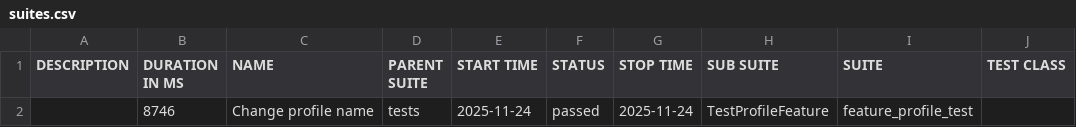
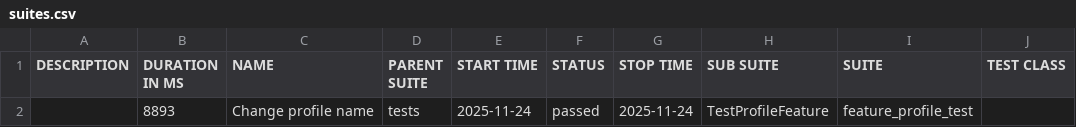
Before and after one commit to 977ADAM/AQAProject, a CSV file: data/suites.csv, drawn as a sheet; only a part is shown; the diff names each change by its address in the sheet, - before the commit and + after, or states it on an @@ line.

```diff
--- a/data/suites.csv
+++ b/data/suites.csv
-B2 (DURATION IN MS): 8746
+B2 (DURATION IN MS): 8893
```
Also changed, not shown: 18 other files.
